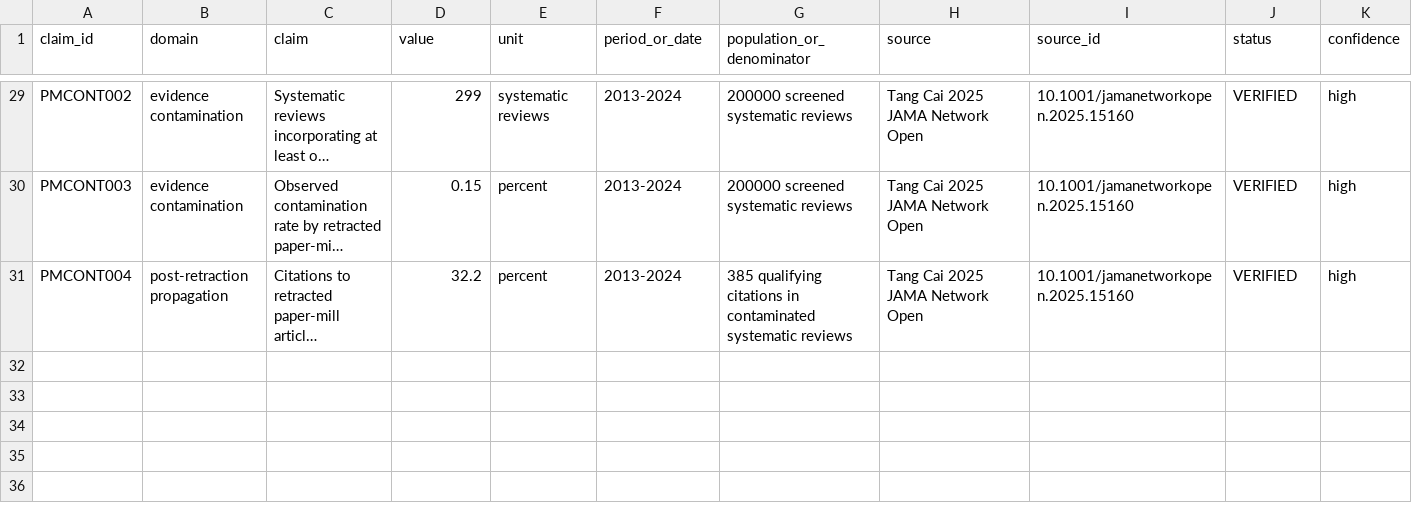
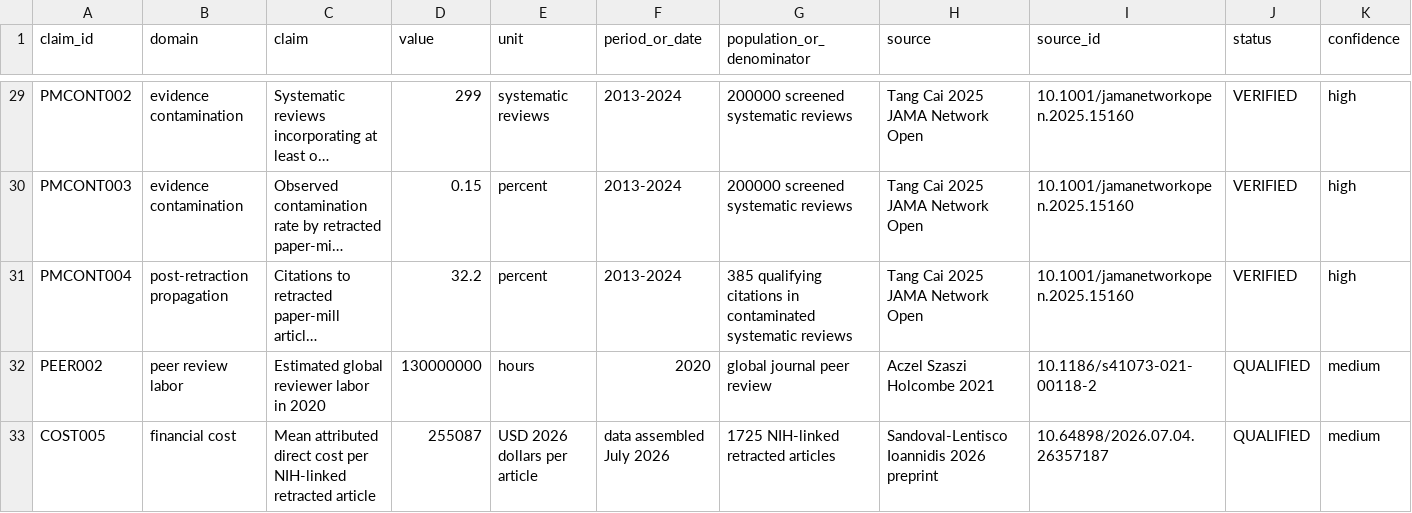
Before and after one commit to CochraneK/ARIS-GCA-Bees, a CSV file: papers/005-hidden-burden-bad-science/data/numeric_evidence.csv, drawn as a sheet; only a part is shown, gaps mark what is left out; long unchanged cells end in …; rows hold the shown columns only; the diff names each change by its address in the sheet, - before the commit and + after, or states it on an @@ line.

Commit message:
Add RLY and financial calibration anchors

```diff
--- a/papers/005-hidden-burden-bad-science/data/numeric_evidence.csv
+++ b/papers/005-hidden-burden-bad-science/data/numeric_evidence.csv
+row 32: PEER002 | peer review labor | Estimated global reviewer labor in 2020 | 130000000 | hours | 2020 | global journal peer review | Aczel Szaszi Holcombe 2021 | 10.1186/s41073-021-00118-2 | QUALIFIED | medium
+row 33: COST005 | financial cost | Mean attributed direct cost per NIH-linked retracted article | 255087 | USD 2026 dollars per article | data assembled July 2026 | 1725 NIH-linked retracted articles | Sandoval-Lentisco Ioannidis 2026 preprint | 10.64898/2026.07.04.26357187 | QUALIFIED | medium
```
